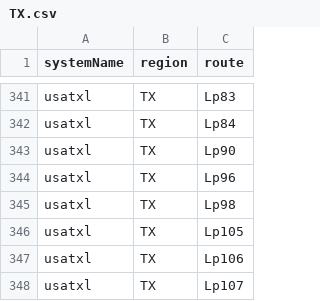
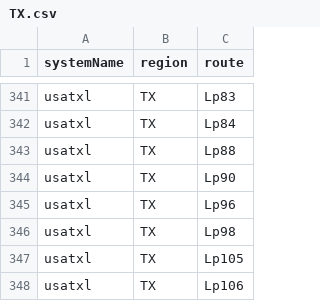
Before and after one commit to Highway-Photo-Project/PhotoData, a CSV file: _regions/TX.csv, drawn as a sheet; only a part is shown, gaps mark what is left out; the shorter side is filled out with more unchanged rows.

Commit message:
Update TX.csv

```diff
--- a/_regions/TX.csv
+++ b/_regions/TX.csv
@@ -342,2 +342,3 @@ usatxl;TX;Lp83
 usatxl;TX;Lp84
+usatxl;TX;Lp88
 usatxl;TX;Lp90
```
